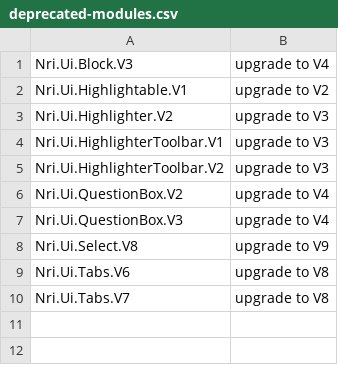
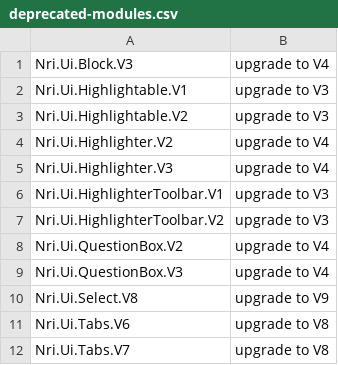
Before and after one commit to NoRedInk/noredink-ui, a CSV file: deprecated-modules.csv, drawn as a sheet.

Commit message:
Copy Highlightable.V2 and Highlighter.V3

```diff
--- a/deprecated-modules.csv
+++ b/deprecated-modules.csv
@@ -1,4 +1,6 @@
 Nri.Ui.Block.V3,upgrade to V4
-Nri.Ui.Highlightable.V1,upgrade to V2
-Nri.Ui.Highlighter.V2,upgrade to V3
+Nri.Ui.Highlightable.V1,upgrade to V3
+Nri.Ui.Highlightable.V2,upgrade to V3
+Nri.Ui.Highlighter.V2,upgrade to V4
+Nri.Ui.Highlighter.V3,upgrade to V4
 Nri.Ui.HighlighterToolbar.V1,upgrade to V3
```
Also changed, not shown: 7 other files.
